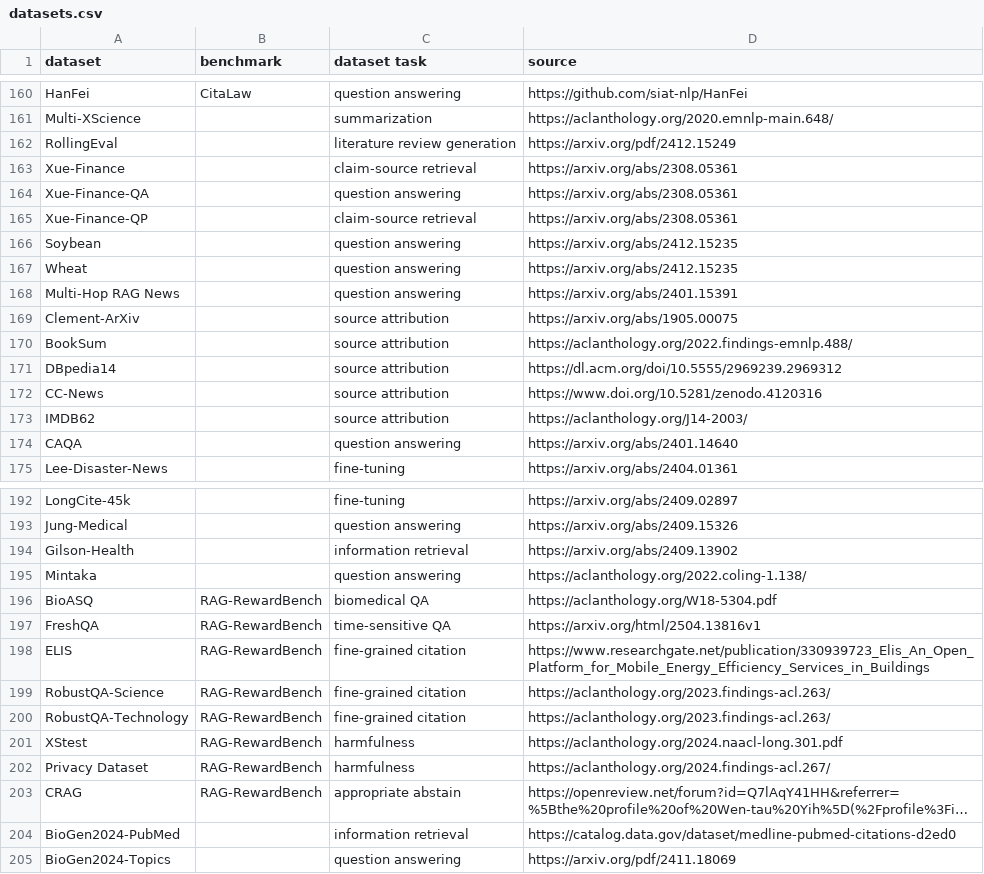
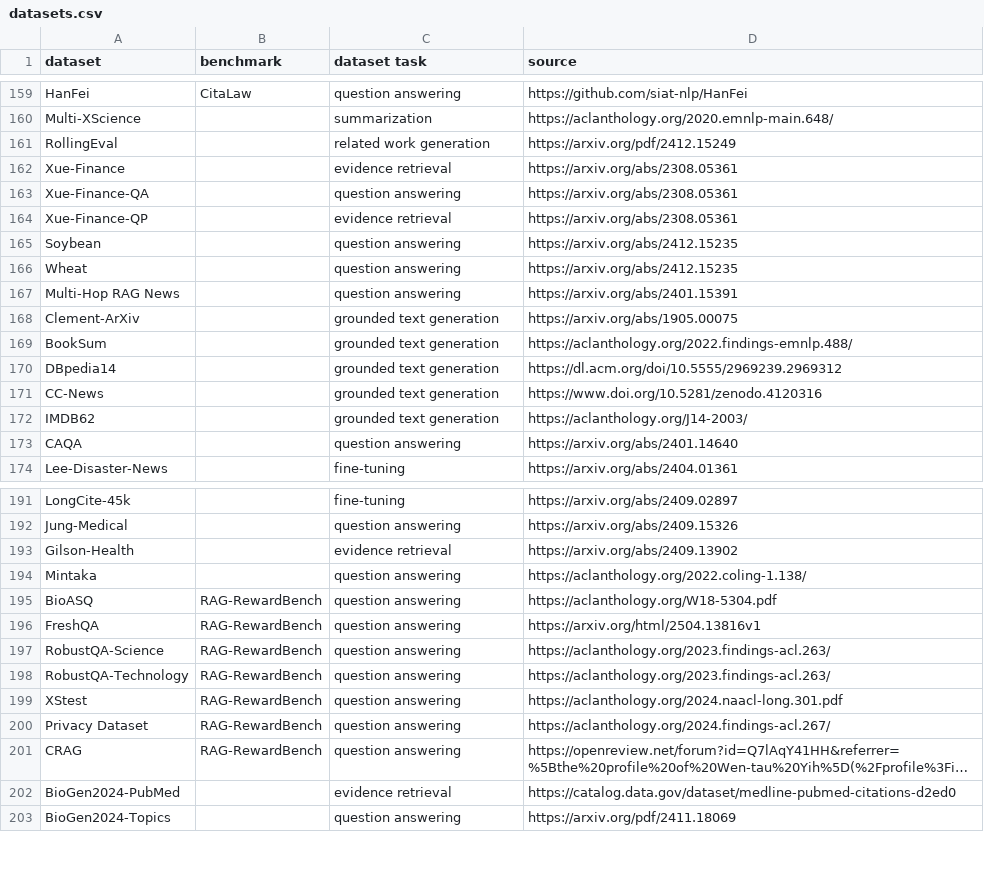
Before and after one commit to faerber-lab/AttributeCiteQuote, a CSV file: datasets.csv, drawn as a sheet; only a part is shown, gaps mark what is left out; long unchanged cells end in …; removed rows and columns are numbered as before the commit, all else as after; the diff covers the shown part only; the diff names each change by its address in the sheet, - before the commit and + after, or states it on an @@ line.

```diff
--- a/datasets.csv
+++ b/datasets.csv
-C161 (dataset task): literature review generation
+C161 (dataset task): related work generation
-C162 (dataset task): claim-source retrieval
+C162 (dataset task): evidence retrieval
-C164 (dataset task): claim-source retrieval
+C164 (dataset task): evidence retrieval
-C168:C172 (dataset task): source attribution
+C168:C172 (dataset task): grounded text generation
-C193 (dataset task): information retrieval
+C193 (dataset task): evidence retrieval
-C195 (dataset task): biomedical QA
+C195 (dataset task): question answering
-C196 (dataset task): time-sensitive QA
+C196 (dataset task): question answering
-row 198: ELIS | RAG-RewardBench | fine-grained citation | https://www.researchgate.net/publication/330939723_Elis_An_Open_Platform_for_Mobile_Energy_Efficiency_Services_in_Buildings
-C197:C198 (dataset task): fine-grained citation
+C197:C198 (dataset task): question answering
-C199:C200 (dataset task): harmfulness
+C199:C200 (dataset task): question answering
-C201 (dataset task): appropriate abstain
+C201 (dataset task): question answering
-C202 (dataset task): information retrieval
+C202 (dataset task): evidence retrieval
```
Also changed, not shown: 1 removed row and 47 edited cells elsewhere in this file, evaluation.csv, publications.csv.
